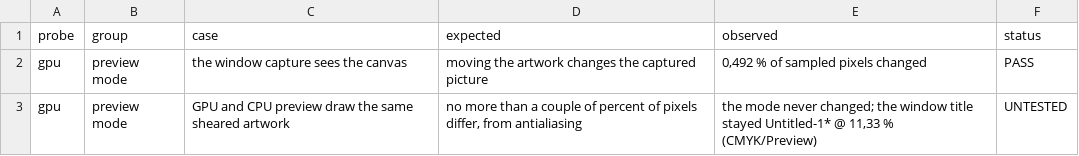
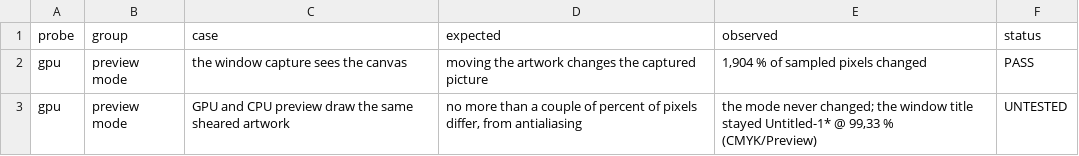
Before and after one commit to VulpesNexus/liveshear, a TSV file: docs/evidence/gpu.tsv, drawn as a sheet.

```diff
--- a/docs/evidence/gpu.tsv
+++ b/docs/evidence/gpu.tsv
@@ -1,3 +1,3 @@
 probe	group	case	expected	observed	status
-gpu	preview mode	the window capture sees the canvas	moving the artwork changes the captured picture	0,492 % of sampled pixels changed	PASS
-gpu	preview mode	GPU and CPU preview draw the same sheared artwork	no more than a couple of percent of pixels differ, from antialiasing	the mode never changed; the window title stayed Untitled-1* @ 11,33 % (CMYK/Preview)	UNTESTED
+gpu	preview mode	the window capture sees the canvas	moving the artwork changes the captured picture	1,904 % of sampled pixels changed	PASS
+gpu	preview mode	GPU and CPU preview draw the same sheared artwork	no more than a couple of percent of pixels differ, from antialiasing	the mode never changed; the window title stayed Untitled-1* @ 99,33 % (CMYK/Preview)	UNTESTED
```
Also changed, not shown: docs/evidence/blend.tsv, docs/evidence/build.tsv, 28 other files.
